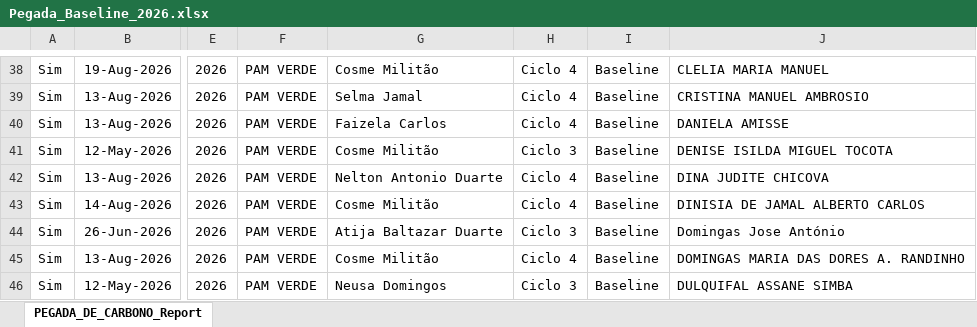
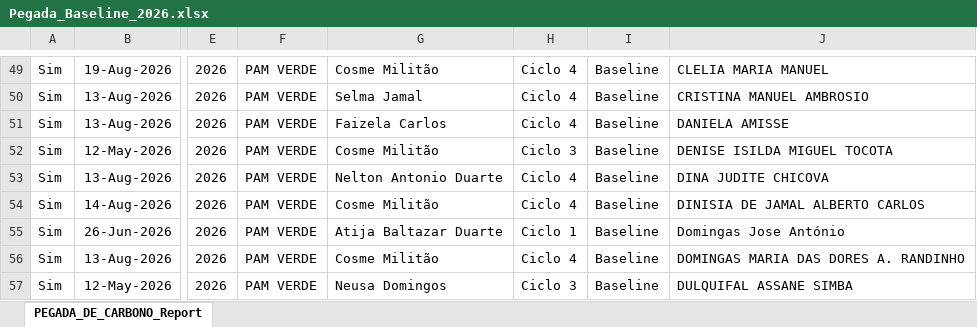
Before and after one commit to muvamis/dash_pam_verde_c3_2026, an Excel workbook: Pegada_Baseline_2026.xlsx, sheet PEGADA_DE_CARBONO_Report, drawn as a sheet; only a part is shown, gaps mark what is left out; values as stored, in another font and other column widths than the file's, no borders; addresses are those after the commit; the diff covers the shown part only; the diff names each change by its address in the sheet, - before the commit and + after, or states it on an @@ line.

```diff
--- a/Pegada_Baseline_2026.xlsx (sheet PEGADA_DE_CARBONO_Report)
+++ b/Pegada_Baseline_2026.xlsx (sheet PEGADA_DE_CARBONO_Report)
-H55: Ciclo 3
+H55: Ciclo 1
```
Also changed, not shown: 30 added rows, 1 moved row and 40 edited cells elsewhere in this sheet, 2 other files.
